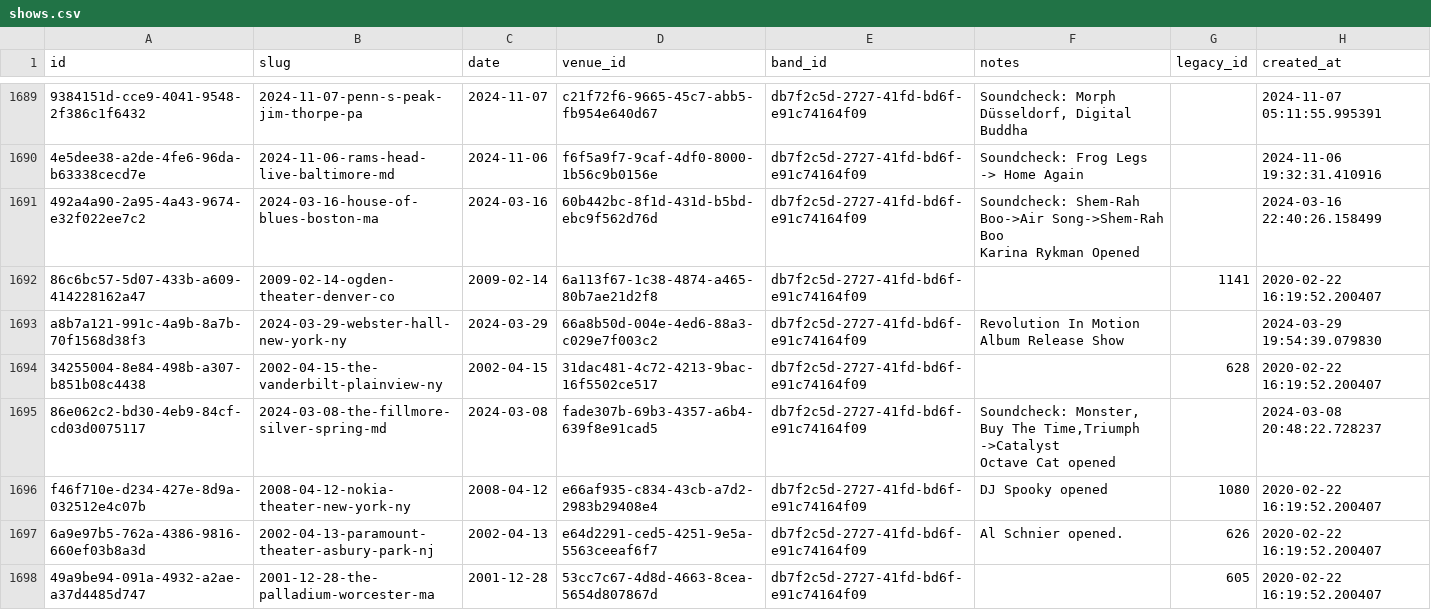
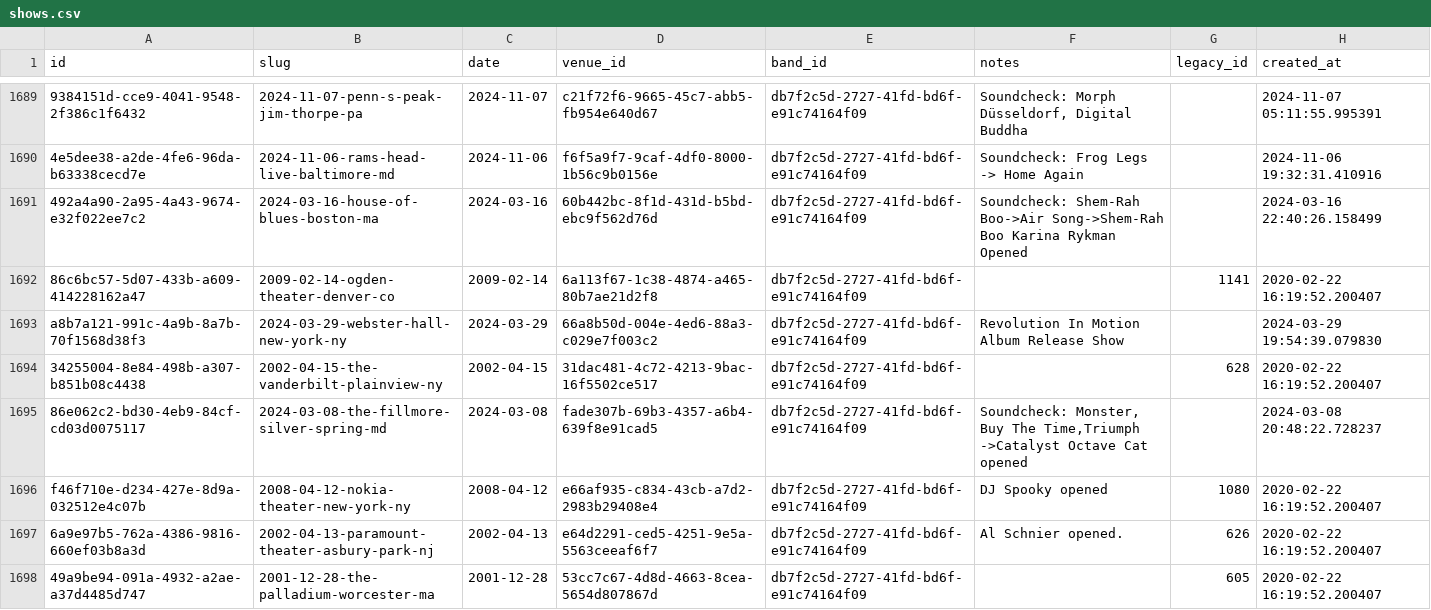
Before and after one commit to moracca/CM2015PWDMidterm, a CSV file: data/shows.csv, drawn as a sheet; only a part is shown, gaps mark what is left out; the diff covers the shown part only; the diff names each change by its address in the sheet, - before the commit and + after, or states it on an @@ line.

```diff
--- a/data/shows.csv
+++ b/data/shows.csv
-F1691 (notes): …Rykman Opened
+F1691 (notes): …Rykman Opened
-F1695 (notes): …Cat opened
+F1695 (notes): …Cat opened
```
Also changed, not shown: 16 edited cells elsewhere in this file, 1 other file.
